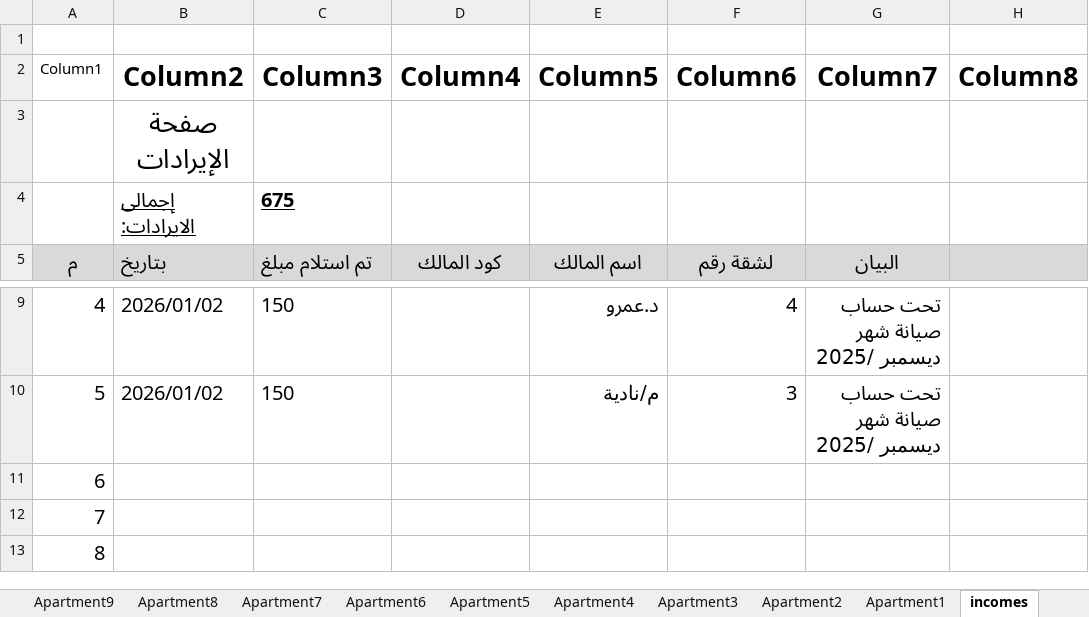
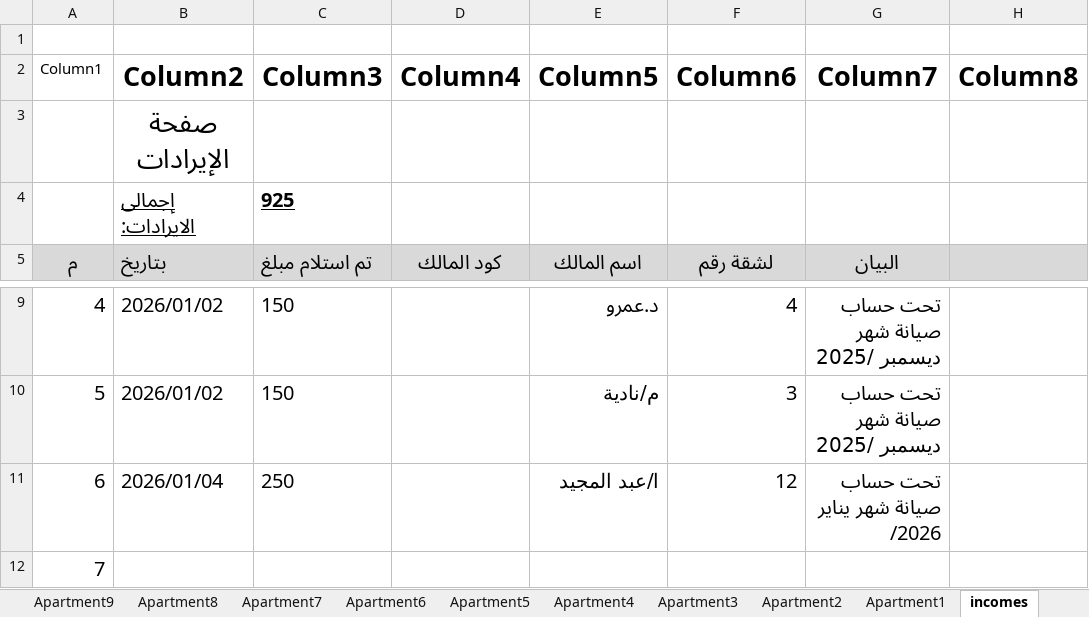
Before and after one commit to lamiaabakry1/seyana2024, an Excel workbook: Book2026.xlsx, sheet incomes, drawn as a sheet; only a part is shown, gaps mark what is left out; the shorter side is filled out with more unchanged rows; values as stored, in another font and other column widths than the file's, no borders; table styles not drawn; the diff names each change by its address in the sheet, - before the commit and + after, or states it on an @@ line.

```diff
--- a/Book2026.xlsx (sheet incomes)
+++ b/Book2026.xlsx (sheet incomes)
-C4 (Column3): 675
+C4 (Column3): 925
-B11 (Column2): (empty)
+B11 (Column2): 2026/01/04
-C11 (Column3): (empty)
+C11 (Column3): 250
-E11 (Column5): (empty)
+E11 (Column5): ا/عبد المجيد
-F11 (Column6): (empty)
+F11 (Column6): 12
-G11 (Column7): (empty)
+G11 (Column7): تحت حساب صيانة شهر يناير /2026
```
Also changed, not shown: sheet Apartment12, sheet balance, sheet Monthly_payments, charts or pictures.
